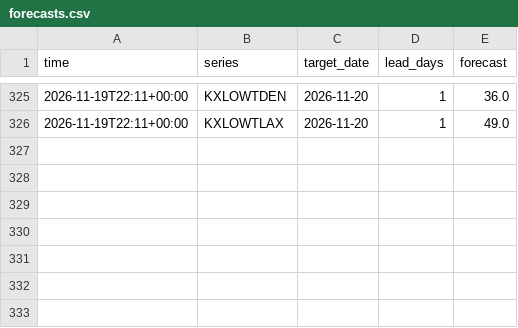
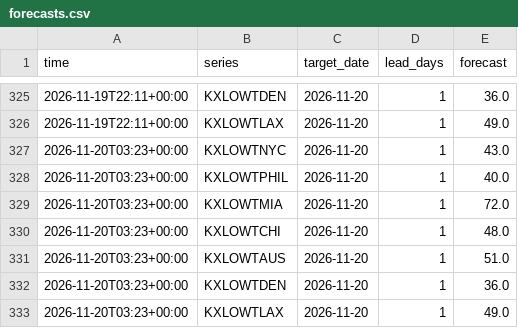
Before and after one commit to lazyloris/kalshi-analyzer, a CSV file: data/weather_low/forecasts.csv, drawn as a sheet; only a part is shown, gaps mark what is left out.

```diff
--- a/data/weather_low/forecasts.csv
+++ b/data/weather_low/forecasts.csv
@@ -326 +326,8 @@ time,series,target_date,lead_days,forecast
 2026-11-19T22:11+00:00,KXLOWTLAX,2026-11-20,1,49.0
+2026-11-20T03:23+00:00,KXLOWTNYC,2026-11-20,1,43.0
+2026-11-20T03:23+00:00,KXLOWTPHIL,2026-11-20,1,40.0
+2026-11-20T03:23+00:00,KXLOWTMIA,2026-11-20,1,72.0
+2026-11-20T03:23+00:00,KXLOWTCHI,2026-11-20,1,48.0
+2026-11-20T03:23+00:00,KXLOWTAUS,2026-11-20,1,51.0
+2026-11-20T03:23+00:00,KXLOWTDEN,2026-11-20,1,36.0
+2026-11-20T03:23+00:00,KXLOWTLAX,2026-11-20,1,49.0
```
Also changed, not shown: data/ethereum/trades.csv, data/ethereum_tod/trades.csv, 36 other files.
